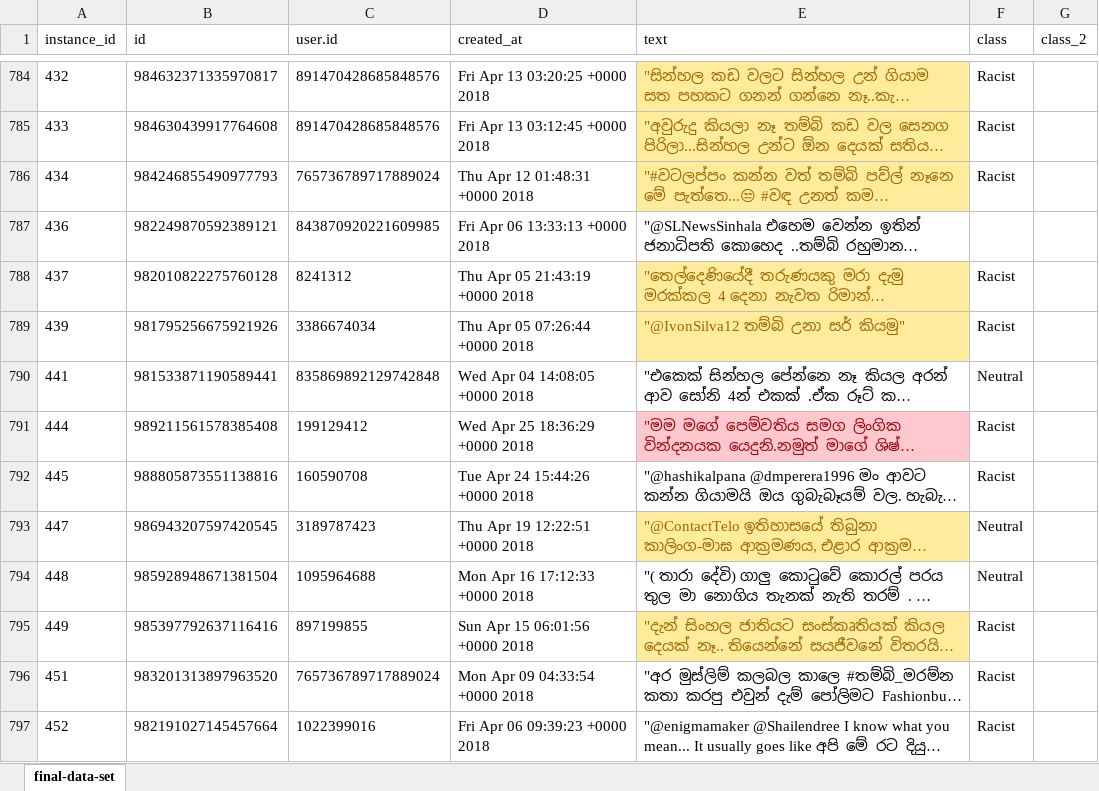
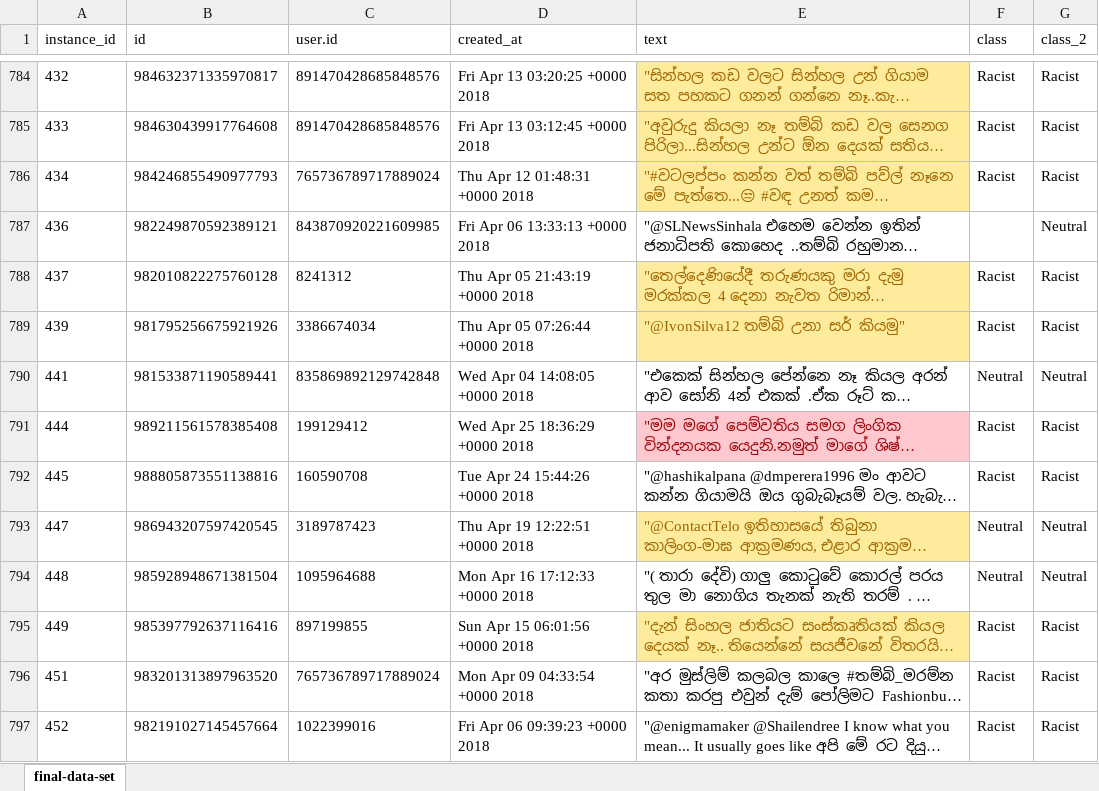
Before and after one commit to renuka-fernando/sinhalese_language_racism_detection, an Excel workbook: data-set/final-data-set.xlsx, sheet final-data-set, drawn as a sheet; only a part is shown, gaps mark what is left out; long unchanged cells end in …; values as stored, in another font and other column widths than the file's, no borders; the diff covers the shown part only; the diff names each change by its address in the sheet, - before the commit and + after, or states it on an @@ line.

```diff
--- a/data-set/final-data-set.xlsx (sheet final-data-set)
+++ b/data-set/final-data-set.xlsx (sheet final-data-set)
-G784:G786 (class_2): (empty)
+G784:G786 (class_2): Racist
-G787 (class_2): (empty)
+G787 (class_2): Neutral
-G788:G789 (class_2): (empty)
+G788:G789 (class_2): Racist
-G790 (class_2): (empty)
+G790 (class_2): Neutral
-G791:G792 (class_2): (empty)
+G791:G792 (class_2): Racist
-G793:G794 (class_2): (empty)
+G793:G794 (class_2): Neutral
-G795:G797 (class_2): (empty)
+G795:G797 (class_2): Racist
```
Also changed, not shown: 202 added rows and 30 edited cells elsewhere in this sheet, 5 other files.
